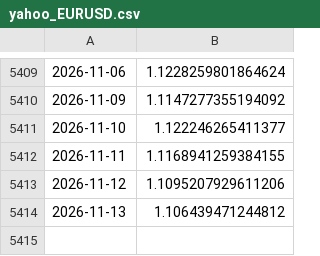
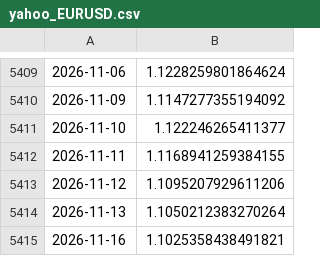
Before and after one commit to joshberelowitz-hub/fm-7k2q, a CSV file: data/yahoo_EURUSD.csv, drawn as a sheet; only a part is shown, gaps mark what is left out.

```diff
--- a/data/yahoo_EURUSD.csv
+++ b/data/yahoo_EURUSD.csv
@@ -5413,2 +5413,3 @@
 2026-11-12,1.1095207929611206
-2026-11-13,1.106439471244812
+2026-11-13,1.1050212383270264
+2026-11-16,1.1025358438491821
```
Also changed, not shown: data/curve_de_daily.csv, data/curve_jp_mof.csv, 13 other files.
